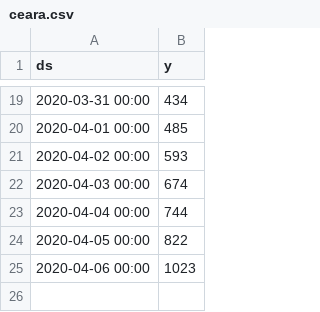
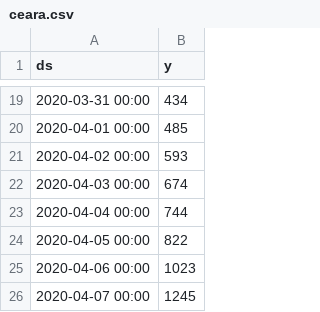
Before and after one commit to LauraMMelo/dados_do_ceara, a CSV file: ceara.csv, drawn as a sheet; only a part is shown, gaps mark what is left out.

Commit message:
atualiza 07/04

```diff
--- a/ceara.csv
+++ b/ceara.csv
@@ -25 +25,2 @@ ds,y
 2020-04-06 00:00,1023
+2020-04-07 00:00,1245
```
